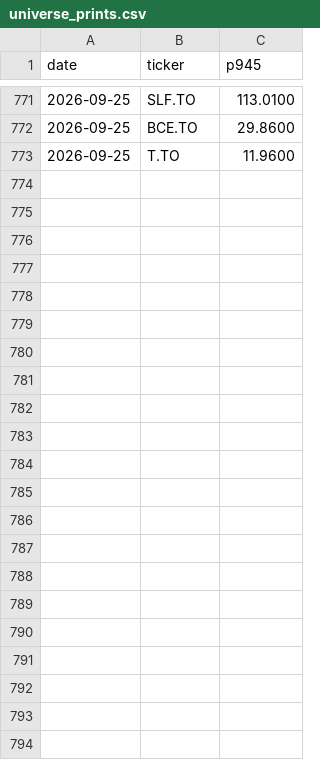
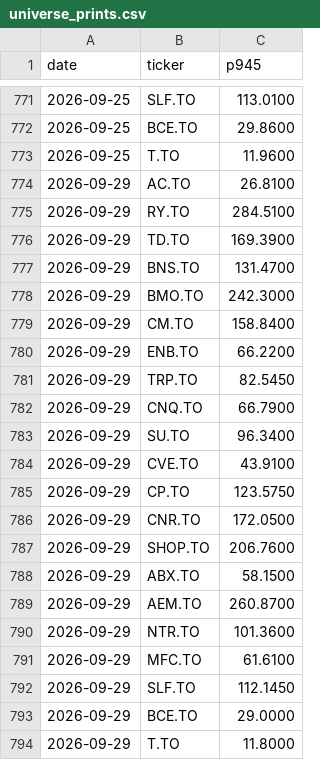
Before and after one commit to rufatb/RB, a CSV file: universe_prints.csv, drawn as a sheet; only a part is shown, gaps mark what is left out; the diff names each change by its address in the sheet, - before the commit and + after, or states it on an @@ line.

```diff
--- a/universe_prints.csv
+++ b/universe_prints.csv
+row 774: 2026-09-29 | AC.TO | 26.8100
+row 775: 2026-09-29 | RY.TO | 284.5100
+row 776: 2026-09-29 | TD.TO | 169.3900
+row 777: 2026-09-29 | BNS.TO | 131.4700
+row 778: 2026-09-29 | BMO.TO | 242.3000
+row 779: 2026-09-29 | CM.TO | 158.8400
+row 780: 2026-09-29 | ENB.TO | 66.2200
+row 781: 2026-09-29 | TRP.TO | 82.5450
+row 782: 2026-09-29 | CNQ.TO | 66.7900
+row 783: 2026-09-29 | SU.TO | 96.3400
+row 784: 2026-09-29 | CVE.TO | 43.9100
+row 785: 2026-09-29 | CP.TO | 123.5750
+row 786: 2026-09-29 | CNR.TO | 172.0500
+row 787: 2026-09-29 | SHOP.TO | 206.7600
+row 788: 2026-09-29 | ABX.TO | 58.1500
+row 789: 2026-09-29 | AEM.TO | 260.8700
+row 790: 2026-09-29 | NTR.TO | 101.3600
+row 791: 2026-09-29 | MFC.TO | 61.6100
+row 792: 2026-09-29 | SLF.TO | 112.1450
+row 793: 2026-09-29 | BCE.TO | 29.0000
+row 794: 2026-09-29 | T.TO | 11.8000
```
Also changed, not shown: ledger.csv.
